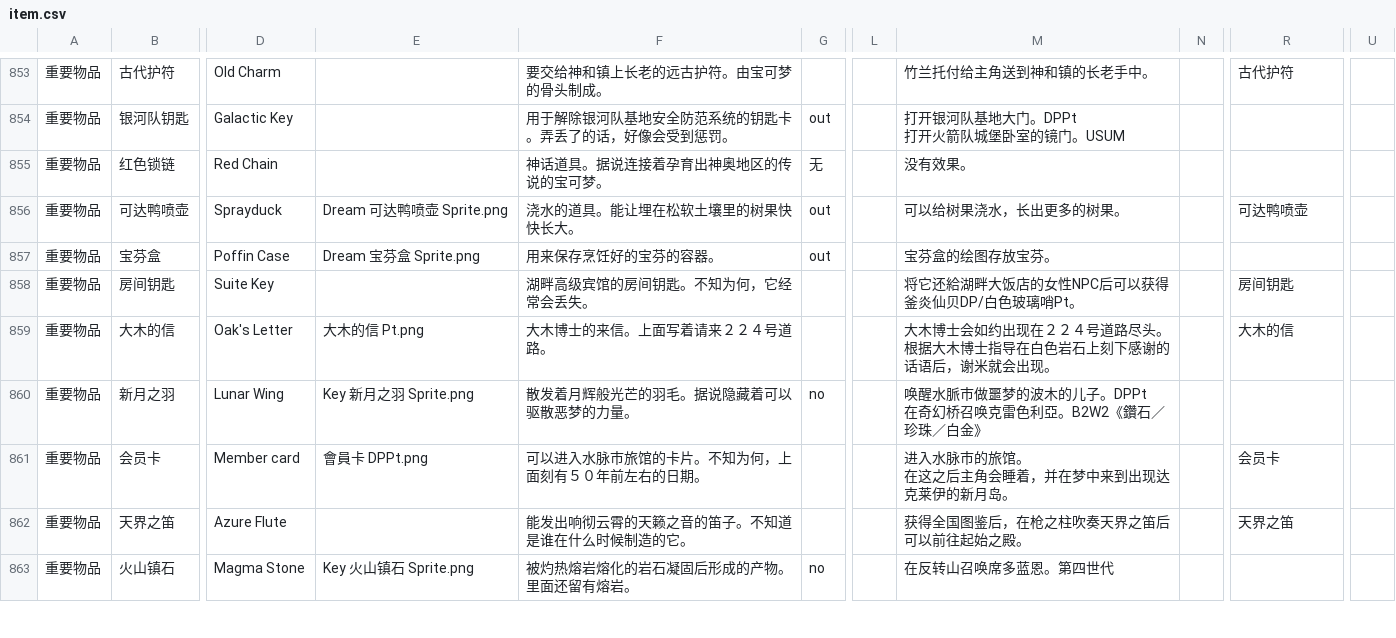
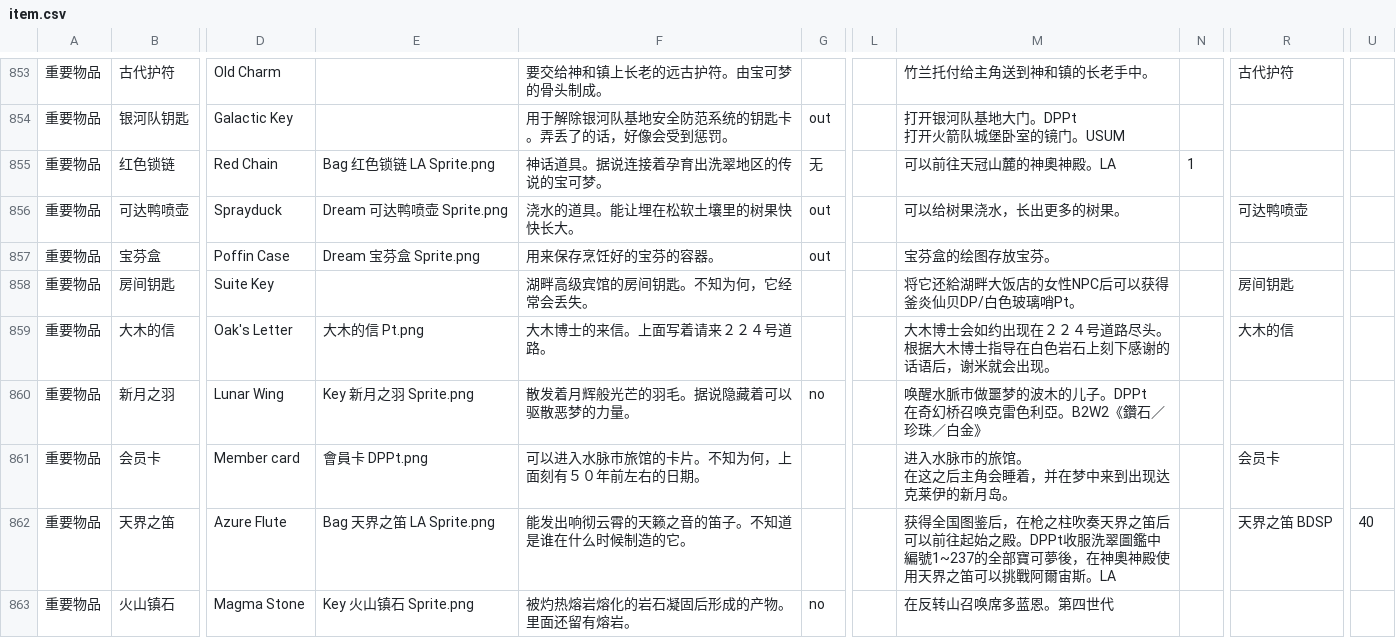
Before and after one commit to Dumeng/pm-dataset, a CSV file: dataset/item.csv, drawn as a sheet; only a part is shown, gaps mark what is left out; the diff names each change by its address in the sheet, - before the commit and + after, or states it on an @@ line.

```diff
--- a/dataset/item.csv
+++ b/dataset/item.csv
-E855: (empty)
+E855: Bag 红色锁链 LA Sprite.png
-F855: 神话道具。据说连接着孕育出神奥地区的传说的宝可梦。
+F855: 神话道具。据说连接着孕育出洗翠地区的传说的宝可梦。
-M855: 没有效果。
+M855: 可以前往天冠山麓的神奧神殿。LA
-N855: (empty)
+N855: 1
-E862: (empty)
+E862: Bag 天界之笛 LA Sprite.png
-M862: …始之殿。
+M862: …始之殿。DPPt收服洗翠圖鑑中編號1~237的全部寶可夢後，在神奧神殿使用天界之笛可以挑戰阿爾宙斯。LA
-R862: 天界之笛
+R862: 天界之笛 BDSP
-U862: (empty)
+U862: 40
```
